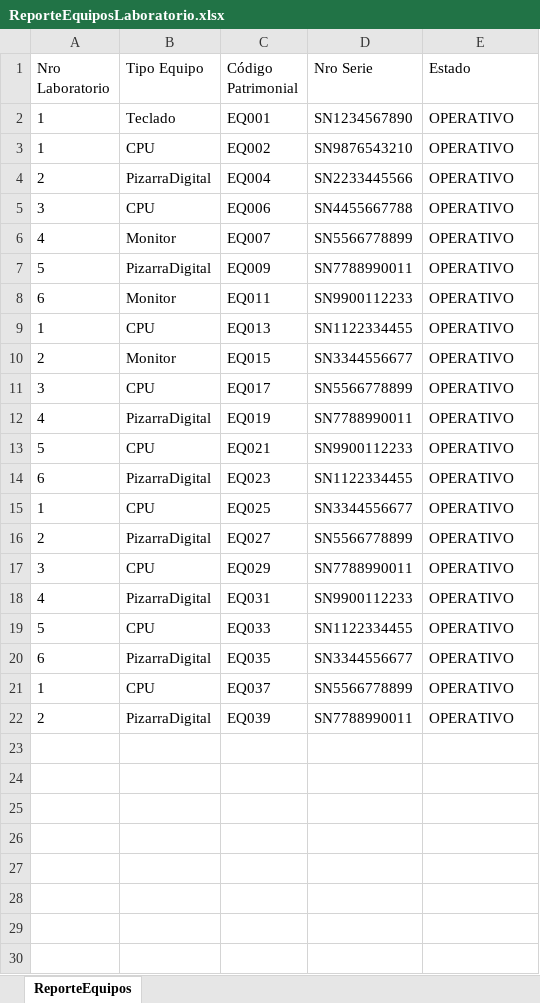
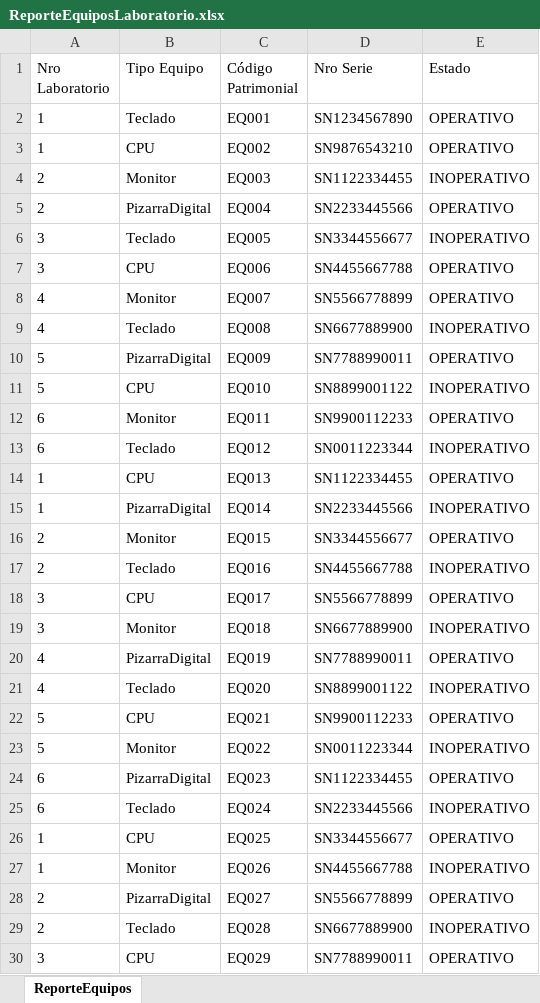
Before and after one commit to cotanol/ProyectoAsistenciaUNFV, an Excel workbook: ProyectoAsistencia/ReporteEquiposLaboratorio.xlsx, sheet ReporteEquipos, drawn as a sheet; only a part is shown; the shorter side is filled out with more unchanged rows; values as stored, in another font and other column widths than the file's, no borders; the diff covers the shown part only; the diff names each change by its address in the sheet, - before the commit and + after, or states it on an @@ line.

Commit message:
Horarios Laboratorio Completado

```diff
--- a/ProyectoAsistencia/ReporteEquiposLaboratorio.xlsx (sheet ReporteEquipos)
+++ b/ProyectoAsistencia/ReporteEquiposLaboratorio.xlsx (sheet ReporteEquipos)
+row 4: 2 | Monitor | EQ003 | SN1122334455 | INOPERATIVO
+row 6: 3 | Teclado | EQ005 | SN3344556677 | INOPERATIVO
+row 9: 4 | Teclado | EQ008 | SN6677889900 | INOPERATIVO
+row 11: 5 | CPU | EQ010 | SN8899001122 | INOPERATIVO
+row 13: 6 | Teclado | EQ012 | SN0011223344 | INOPERATIVO
+row 15: 1 | PizarraDigital | EQ014 | SN2233445566 | INOPERATIVO
+row 17: 2 | Teclado | EQ016 | SN4455667788 | INOPERATIVO
+row 19: 3 | Monitor | EQ018 | SN6677889900 | INOPERATIVO
+row 21: 4 | Teclado | EQ020 | SN8899001122 | INOPERATIVO
+row 23: 5 | Monitor | EQ022 | SN0011223344 | INOPERATIVO
+row 25: 6 | Teclado | EQ024 | SN2233445566 | INOPERATIVO
+row 27: 1 | Monitor | EQ026 | SN4455667788 | INOPERATIVO
+row 29: 2 | Teclado | EQ028 | SN6677889900 | INOPERATIVO
```
Also changed, not shown: 6 added rows elsewhere in this sheet, ProyectoAsistencia/ReporteRegistrosUsuarios.xlsx, 14 other files.
